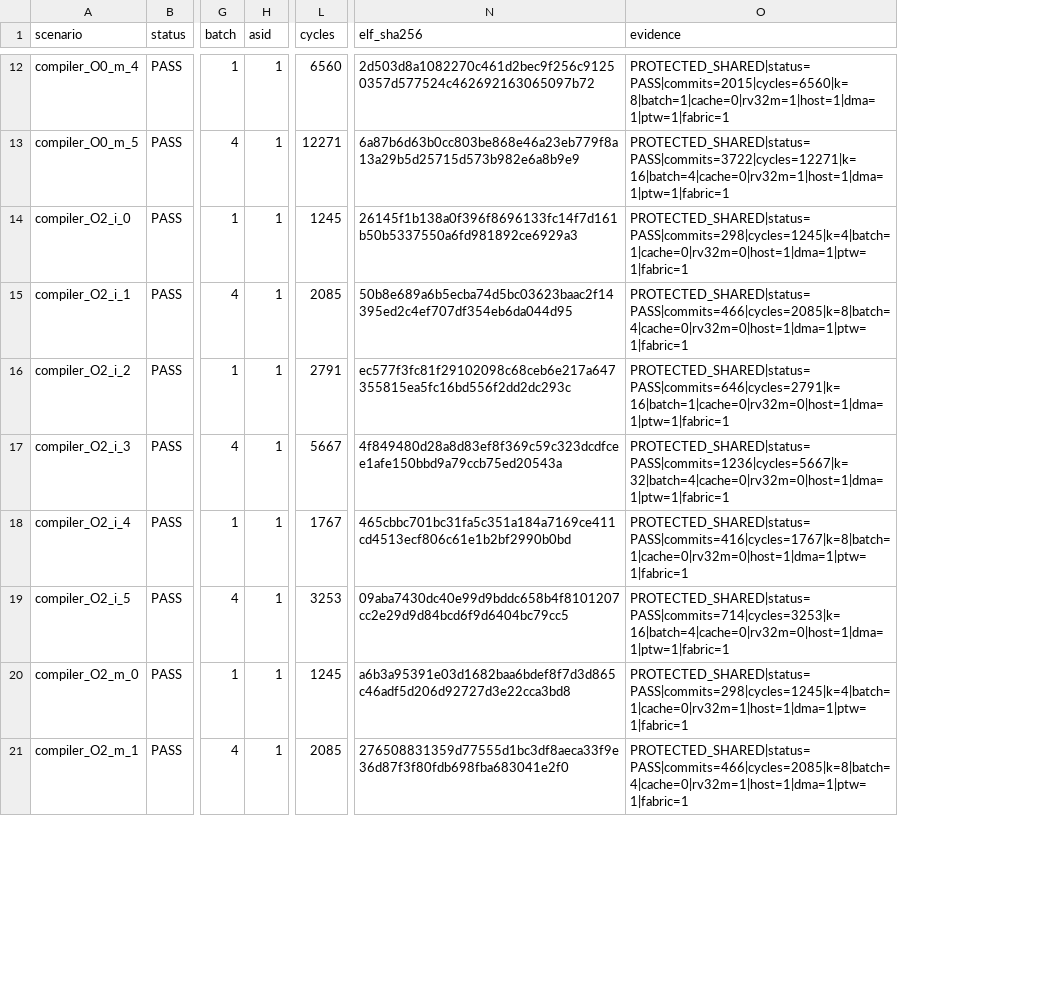
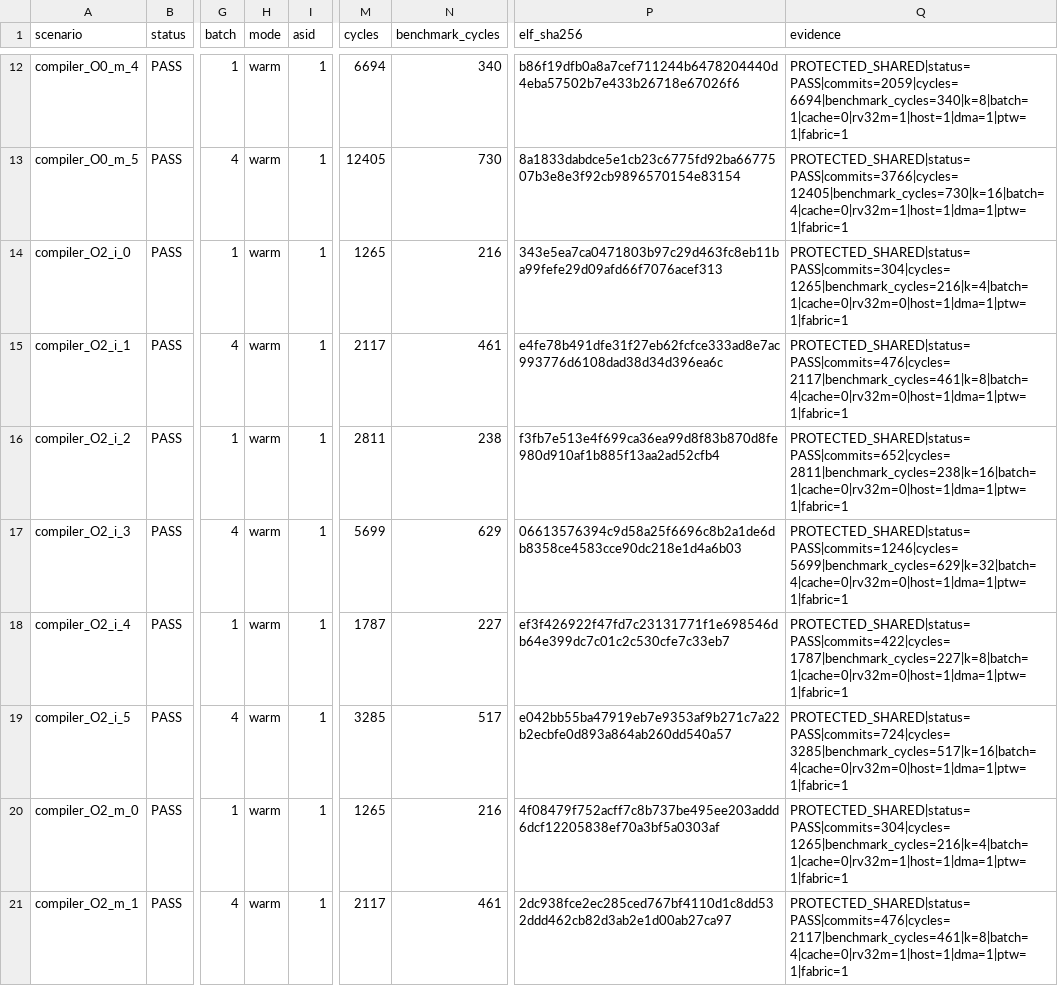
Before and after one commit to ed766/INT8-Tensor-Accelerator-DV, a CSV file: reports/protected_shared_compiler_matrix.csv, drawn as a sheet; only a part is shown, gaps mark what is left out; addresses are those after the commit; the diff covers the shown part only; the diff names each change by its address in the sheet, - before the commit and + after, or states it on an @@ line.

```diff
--- a/reports/protected_shared_compiler_matrix.csv
+++ b/reports/protected_shared_compiler_matrix.csv
+column H (mode), rows 12-21: all warm
+column N (benchmark_cycles), rows 12-21: 340 | 730 | 216 | 461 | 238 | 629 | 227 | 517 | 216 | 461
-M12 (cycles): 6560
+M12 (cycles): 6694
-P12 (elf_sha256): 2d503d8a1082270c461d2bec9f256c91250357d577524c462692163065097b72
+P12 (elf_sha256): b86f19dfb0a8a7cef711244b6478204440d4eba57502b7e433b26718e67026f6
-Q12 (evidence): PROTECTED_SHARED|status=PASS|commits=2015|cycles=6560|k=8|batch=1|cache=0|rv32m=1|host=1|dma=1|ptw=1|fabric=1
+Q12 (evidence): PROTECTED_SHARED|status=PASS|commits=2059|cycles=6694|benchmark_cycles=340|k=8|batch=1|cache=0|rv32m=1|host=1|dma=1|ptw=1|fabric=1
-M13 (cycles): 12271
+M13 (cycles): 12405
-P13 (elf_sha256): 6a87b6d63b0cc803be868e46a23eb779f8a13a29b5d25715d573b982e6a8b9e9
+P13 (elf_sha256): 8a1833dabdce5e1cb23c6775fd92ba6677507b3e8e3f92cb9896570154e83154
-Q13 (evidence): PROTECTED_SHARED|status=PASS|commits=3722|cycles=12271|k=16|batch=4|cache=0|rv32m=1|host=1|dma=1|ptw=1|fabric=1
+Q13 (evidence): PROTECTED_SHARED|status=PASS|commits=3766|cycles=12405|benchmark_cycles=730|k=16|batch=4|cache=0|rv32m=1|host=1|dma=1|ptw=1|fabric=1
-M14 (cycles): 1245
+M14 (cycles): 1265
-P14 (elf_sha256): 26145f1b138a0f396f8696133fc14f7d161b50b5337550a6fd981892ce6929a3
+P14 (elf_sha256): 343e5ea7ca0471803b97c29d463fc8eb11ba99fefe29d09afd66f7076acef313
-Q14 (evidence): PROTECTED_SHARED|status=PASS|commits=298|cycles=1245|k=4|batch=1|cache=0|rv32m=0|host=1|dma=1|ptw=1|fabric=1
+Q14 (evidence): PROTECTED_SHARED|status=PASS|commits=304|cycles=1265|benchmark_cycles=216|k=4|batch=1|cache=0|rv32m=0|host=1|dma=1|ptw=1|fabric=1
-M15 (cycles): 2085
+M15 (cycles): 2117
-P15 (elf_sha256): 50b8e689a6b5ecba74d5bc03623baac2f14395ed2c4ef707df354eb6da044d95
+P15 (elf_sha256): e4fe78b491dfe31f27eb62fcfce333ad8e7ac993776d6108dad38d34d396ea6c
-Q15 (evidence): PROTECTED_SHARED|status=PASS|commits=466|cycles=2085|k=8|batch=4|cache=0|rv32m=0|host=1|dma=1|ptw=1|fabric=1
+Q15 (evidence): PROTECTED_SHARED|status=PASS|commits=476|cycles=2117|benchmark_cycles=461|k=8|batch=4|cache=0|rv32m=0|host=1|dma=1|ptw=1|fabric=1
-M16 (cycles): 2791
+M16 (cycles): 2811
-P16 (elf_sha256): ec577f3fc81f29102098c68ceb6e217a647355815ea5fc16bd556f2dd2dc293c
+P16 (elf_sha256): f3fb7e513e4f699ca36ea99d8f83b870d8fe980d910af1b885f13aa2ad52cfb4
-Q16 (evidence): PROTECTED_SHARED|status=PASS|commits=646|cycles=2791|k=16|batch=1|cache=0|rv32m=0|host=1|dma=1|ptw=1|fabric=1
+Q16 (evidence): PROTECTED_SHARED|status=PASS|commits=652|cycles=2811|benchmark_cycles=238|k=16|batch=1|cache=0|rv32m=0|host=1|dma=1|ptw=1|fabric=1
-M17 (cycles): 5667
+M17 (cycles): 5699
-P17 (elf_sha256): 4f849480d28a8d83ef8f369c59c323dcdfcee1afe150bbd9a79ccb75ed20543a
+P17 (elf_sha256): 06613576394c9d58a25f6696c8b2a1de6db8358ce4583cce90dc218e1d4a6b03
-Q17 (evidence): PROTECTED_SHARED|status=PASS|commits=1236|cycles=5667|k=32|batch=4|cache=0|rv32m=0|host=1|dma=1|ptw=1|fabric=1
+Q17 (evidence): PROTECTED_SHARED|status=PASS|commits=1246|cycles=5699|benchmark_cycles=629|k=32|batch=4|cache=0|rv32m=0|host=1|dma=1|ptw=1|fabric=1
-M18 (cycles): 1767
+M18 (cycles): 1787
-P18 (elf_sha256): 465cbbc701bc31fa5c351a184a7169ce411cd4513ecf806c61e1b2bf2990b0bd
+P18 (elf_sha256): ef3f426922f47fd7c23131771f1e698546db64e399dc7c01c2c530cfe7c33eb7
-Q18 (evidence): PROTECTED_SHARED|status=PASS|commits=416|cycles=1767|k=8|batch=1|cache=0|rv32m=0|host=1|dma=1|ptw=1|fabric=1
+Q18 (evidence): PROTECTED_SHARED|status=PASS|commits=422|cycles=1787|benchmark_cycles=227|k=8|batch=1|cache=0|rv32m=0|host=1|dma=1|ptw=1|fabric=1
-M19 (cycles): 3253
+M19 (cycles): 3285
-P19 (elf_sha256): 09aba7430dc40e99d9bddc658b4f8101207cc2e29d9d84bcd6f9d6404bc79cc5
+P19 (elf_sha256): e042bb55ba47919eb7e9353af9b271c7a22b2ecbfe0d893a864ab260dd540a57
-Q19 (evidence): PROTECTED_SHARED|status=PASS|commits=714|cycles=3253|k=16|batch=4|cache=0|rv32m=0|host=1|dma=1|ptw=1|fabric=1
+Q19 (evidence): PROTECTED_SHARED|status=PASS|commits=724|cycles=3285|benchmark_cycles=517|k=16|batch=4|cache=0|rv32m=0|host=1|dma=1|ptw=1|fabric=1
-M20 (cycles): 1245
+M20 (cycles): 1265
-P20 (elf_sha256): a6b3a95391e03d1682baa6bdef8f7d3d865c46adf5d206d92727d3e22cca3bd8
+P20 (elf_sha256): 4f08479f752acff7c8b737be495ee203addd6dcf12205838ef70a3bf5a0303af
-Q20 (evidence): PROTECTED_SHARED|status=PASS|commits=298|cycles=1245|k=4|batch=1|cache=0|rv32m=1|host=1|dma=1|ptw=1|fabric=1
+Q20 (evidence): PROTECTED_SHARED|status=PASS|commits=304|cycles=1265|benchmark_cycles=216|k=4|batch=1|cache=0|rv32m=1|host=1|dma=1|ptw=1|fabric=1
-M21 (cycles): 2085
+M21 (cycles): 2117
-P21 (elf_sha256): 276508831359d77555d1bc3df8aeca33f9e36d87f3f80fdb698fba683041e2f0
+P21 (elf_sha256): 2dc938fce2ec285ced767bf4110d1c8dd532ddd462cb82d3ab2e1d00ab27ca97
-Q21 (evidence): PROTECTED_SHARED|status=PASS|commits=466|cycles=2085|k=8|batch=4|cache=0|rv32m=1|host=1|dma=1|ptw=1|fabric=1
+Q21 (evidence): PROTECTED_SHARED|status=PASS|commits=476|cycles=2117|benchmark_cycles=461|k=8|batch=4|cache=0|rv32m=1|host=1|dma=1|ptw=1|fabric=1
```
Also changed, not shown: 78 edited cells elsewhere in this file, reports/protected_cache_negative.csv, reports/protected_cache_ownership.csv, 3 other files.
